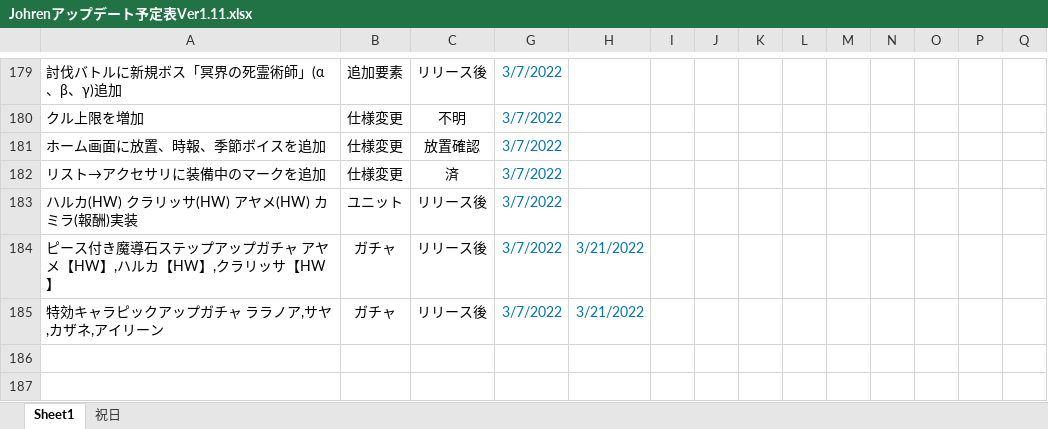
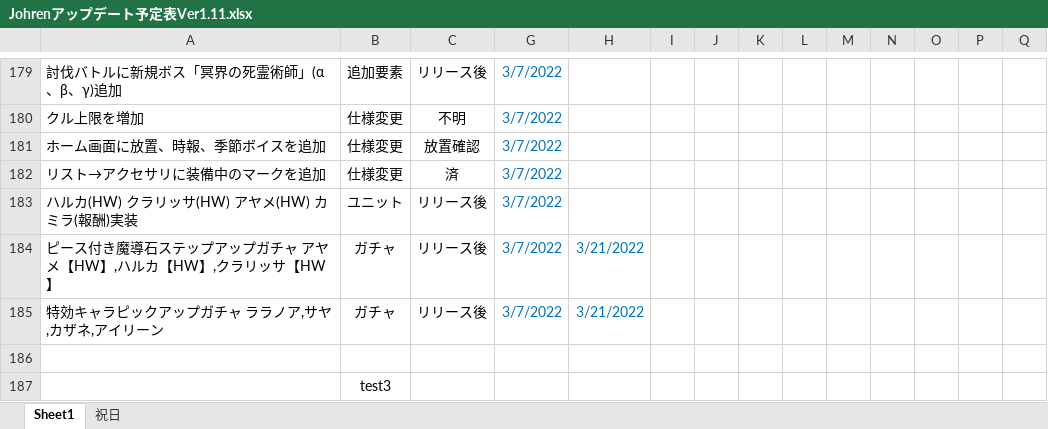
Before and after one commit to Shivaken777/Test3, an Excel workbook: Johrenアップデート予定表Ver1.11.xlsx, sheet Sheet1, drawn as a sheet; only a part is shown, gaps mark what is left out; values as stored, in another font and other column widths than the file's, no borders; conditional formats not drawn; rows hold the shown columns only; the diff names each change by its address in the sheet, - before the commit and + after, or states it on an @@ line.

```diff
--- a/Johrenアップデート予定表Ver1.11.xlsx (sheet Sheet1)
+++ b/Johrenアップデート予定表Ver1.11.xlsx (sheet Sheet1)
+row 186: (empty)
+row 187:  | test3
```
